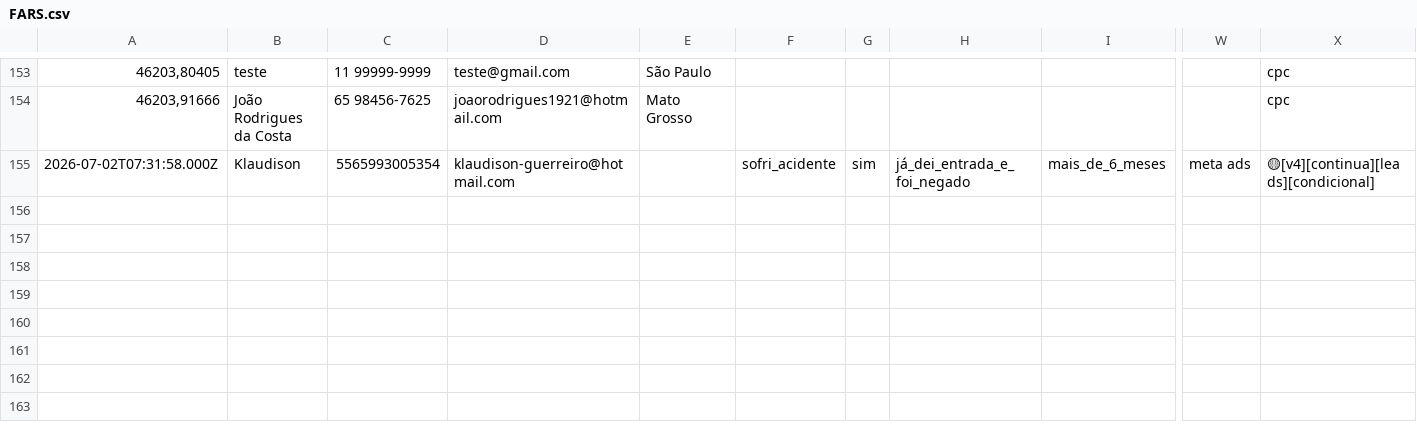
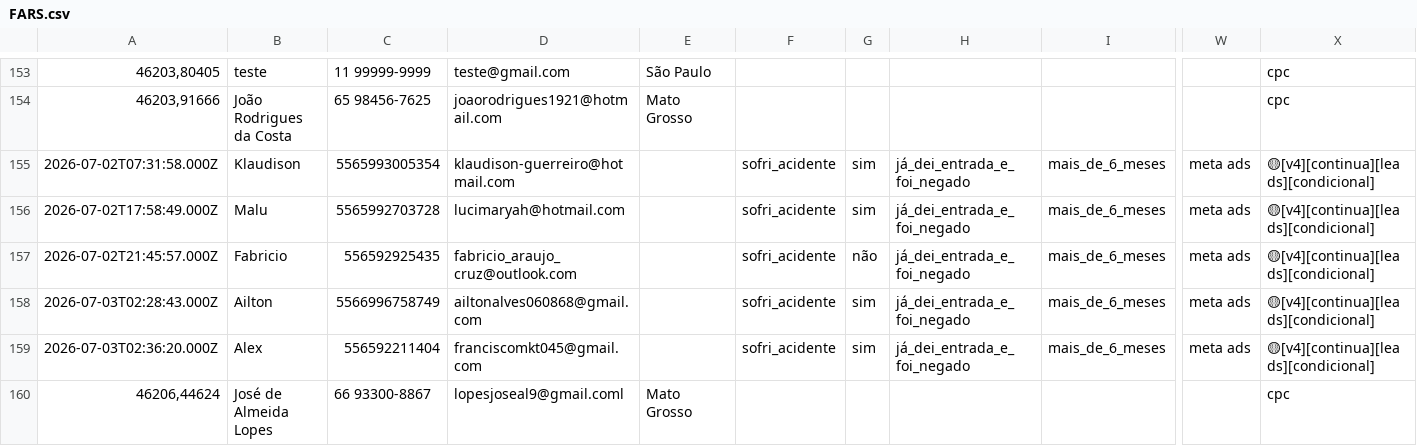
Before and after one commit to juliacostamktdigital-eng/Lps, a CSV file: painel/data/com/FARS.csv, drawn as a sheet; only a part is shown, gaps mark what is left out; rows hold the shown columns only; the diff names each change by its address in the sheet, - before the commit and + after, or states it on an @@ line.

```diff
--- a/painel/data/com/FARS.csv
+++ b/painel/data/com/FARS.csv
+row 156: 2026-07-02T17:58:49.000Z | Malu | 5565992703728 | lucimaryah@hotmail.com |  | sofri_acidente | sim | já_dei_entrada_e_foi_negado | mais_de_6_meses | meta ads | 🟡[v4][continua][leads][condicional]
+row 157: 2026-07-02T21:45:57.000Z | Fabricio | 556592925435 | fabricio_araujo_cruz@outlook.com |  | sofri_acidente | não | já_dei_entrada_e_foi_negado | mais_de_6_meses | meta ads | 🟡[v4][continua][leads][condicional]
+row 158: 2026-07-03T02:28:43.000Z | Ailton | 5566996758749 | ailtonalves060868@gmail.com |  | sofri_acidente | sim | já_dei_entrada_e_foi_negado | mais_de_6_meses | meta ads | 🟡[v4][continua][leads][condicional]
+row 159: 2026-07-03T02:36:20.000Z | Alex | 556592211404 | franciscomkt045@gmail.com |  | sofri_acidente | sim | já_dei_entrada_e_foi_negado | mais_de_6_meses | meta ads | 🟡[v4][continua][leads][condicional]
+row 160: 46206,44624 | José de Almeida Lopes | 66 93300-8867 | lopesjoseal9@gmail.coml | Mato Grosso |  |  |  |  |  | cpc
```
Also changed, not shown: painel/data/pace/ACCE.csv, painel/data/pace/TAWV.csv, 2 other files.
